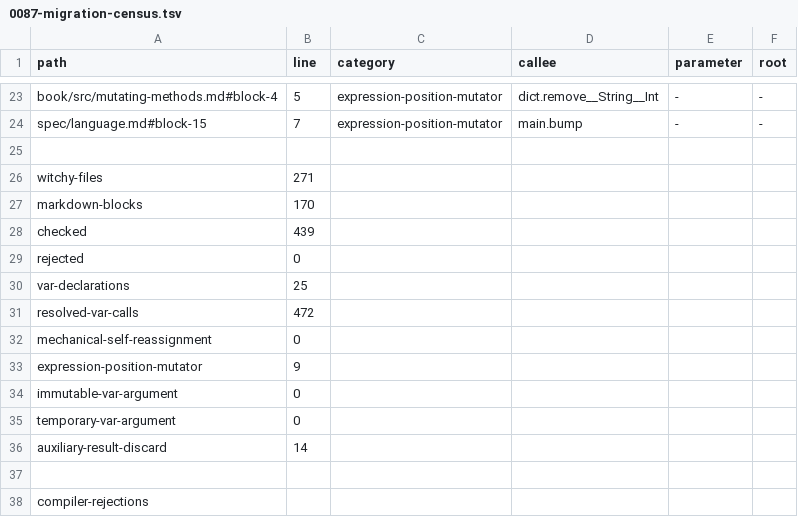
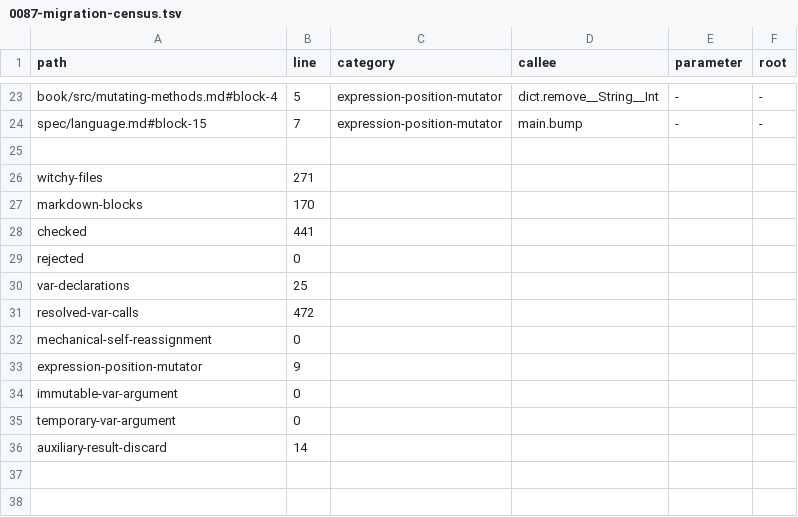
Before and after one commit to insanitybit/witchy, a TSV file: rfcs/0087-migration-census.tsv, drawn as a sheet; only a part is shown, gaps mark what is left out.

```diff
--- a/rfcs/0087-migration-census.tsv
+++ b/rfcs/0087-migration-census.tsv
@@ -27,3 +27,3 @@ witchy-files	271
 markdown-blocks	170
-checked	439
+checked	441
 rejected	0
@@ -36,3 +36 @@ temporary-var-argument	0
 auxiliary-result-discard	14
-
-compiler-rejections
```
Also changed, not shown: 17 other files.
